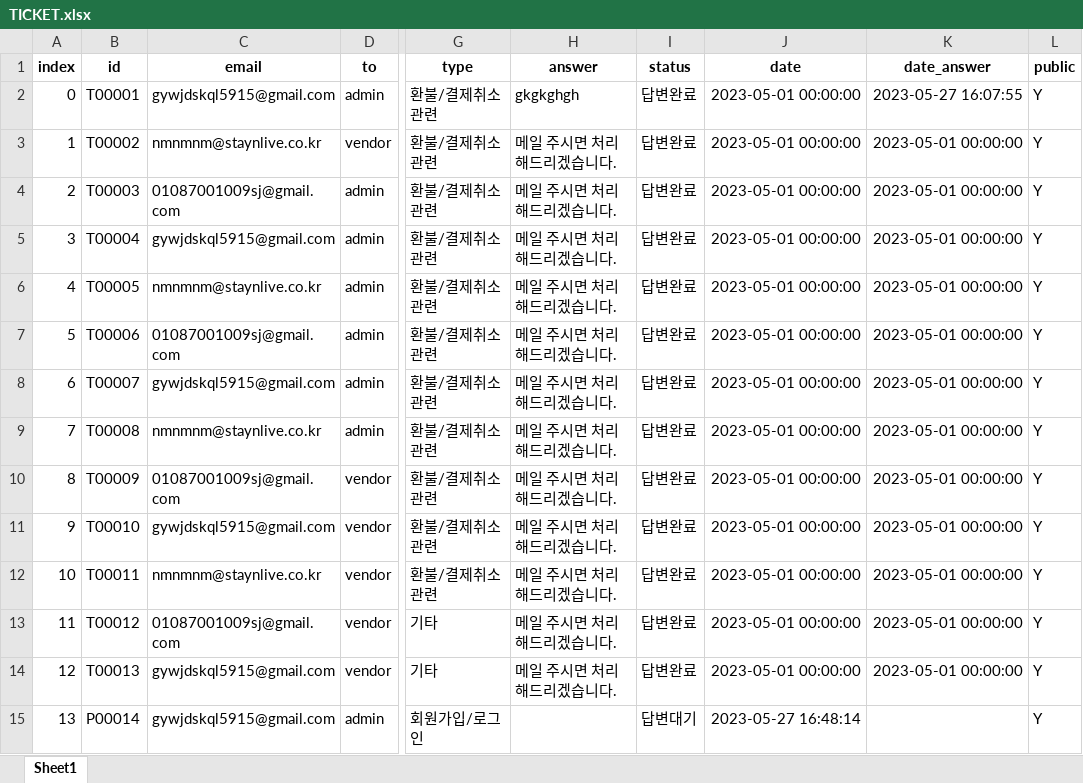
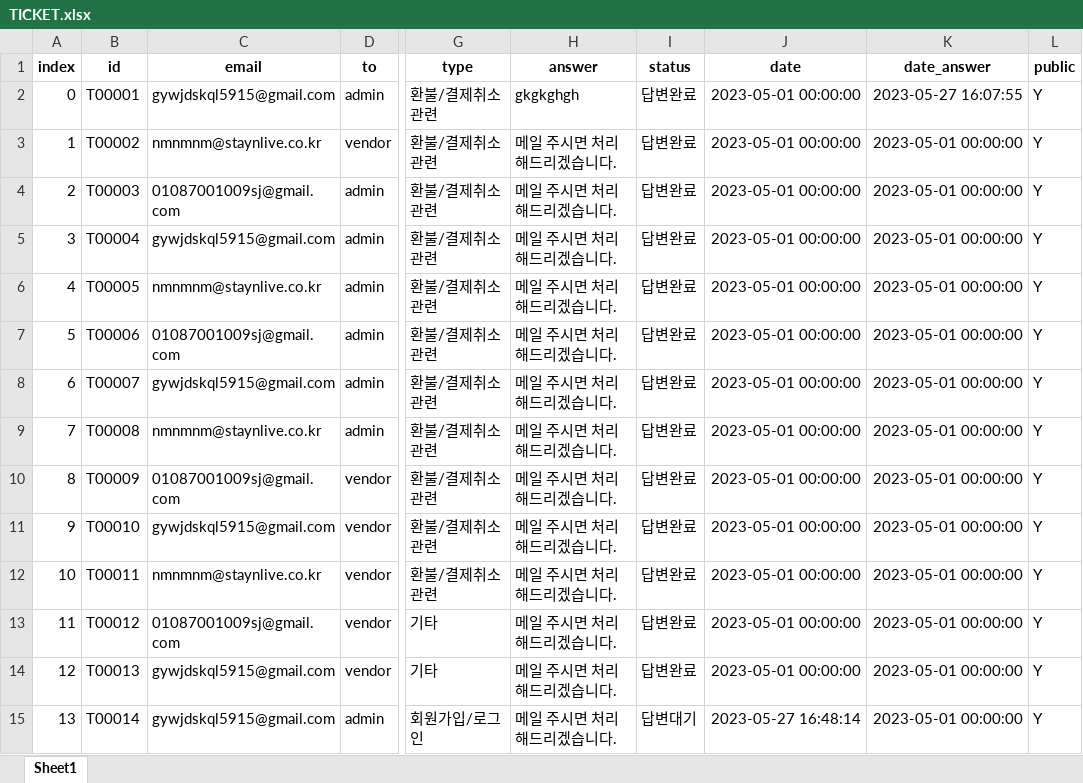
Before and after one commit to gywjdskql56/spm-master, an Excel workbook: api/data/TICKET.xlsx, sheet Sheet1, drawn as a sheet; only a part is shown, gaps mark what is left out; values as stored, in another font and other column widths than the file's, no borders; the diff names each change by its address in the sheet, - before the commit and + after, or states it on an @@ line.

```diff
--- a/api/data/TICKET.xlsx (sheet Sheet1)
+++ b/api/data/TICKET.xlsx (sheet Sheet1)
-B15 (id): P00014
+B15 (id): T00014
-H15 (answer): (empty)
+H15 (answer): 메일 주시면 처리해드리겠습니다.
-K15 (date_answer): (empty)
+K15 (date_answer): 2023-05-01 00:00:00
```
Also changed, not shown: 16 other files.
